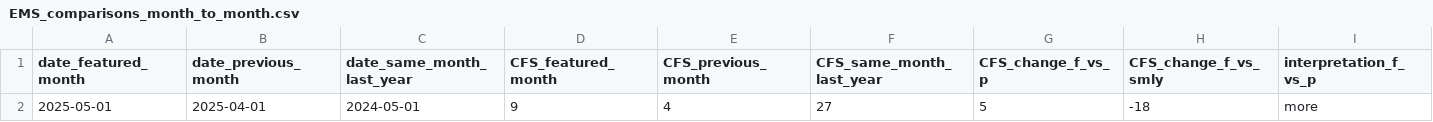
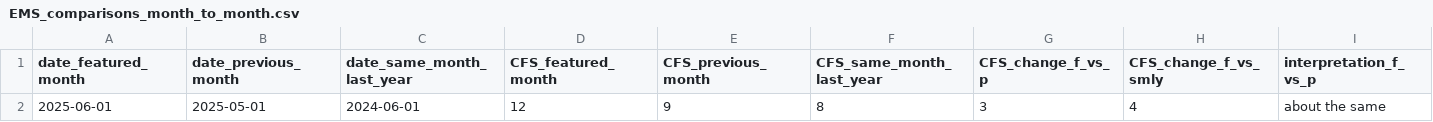
Before and after one commit to peterboroughpublichealth/public-data-opioid-EWSS, a CSV file: EMS-calls/EMS_comparisons_month_to_month.csv, drawn as a sheet; only a part is shown; removed rows and columns are numbered as before the commit, all else as after; rows hold the shown columns only; the diff names each change by its address in the sheet, - before the commit and + after, or states it on an @@ line.

```diff
--- a/EMS-calls/EMS_comparisons_month_to_month.csv
+++ b/EMS-calls/EMS_comparisons_month_to_month.csv
-row 2: 2025-05-01 | 2025-04-01 | 2024-05-01 | 9 | 4 | 27 | 5 | -18 | more
+row 2: 2025-06-01 | 2025-05-01 | 2024-06-01 | 12 | 9 | 8 | 3 | 4 | about the same
```
Also changed, not shown: EMS-calls/EMS_by_month.csv, EMS-calls/EMS_metrics_last_12_months.csv, 1 other file.
